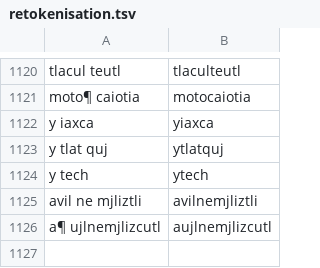
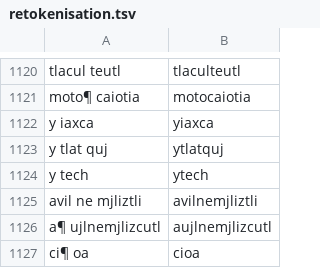
Before and after one commit to ftyers/UD_Classical_Nahuatl-FloCo, a TSV file: scripts/retokenisation.tsv, drawn as a sheet; only a part is shown, gaps mark what is left out; the diff names each change by its address in the sheet, - before the commit and + after, or states it on an @@ line.

```diff
--- a/scripts/retokenisation.tsv
+++ b/scripts/retokenisation.tsv
+row 1127: ci¶ oa | cioa
```
Also changed, not shown: scripts/lexicon.tsv, scripts/normalisation.tsv.
